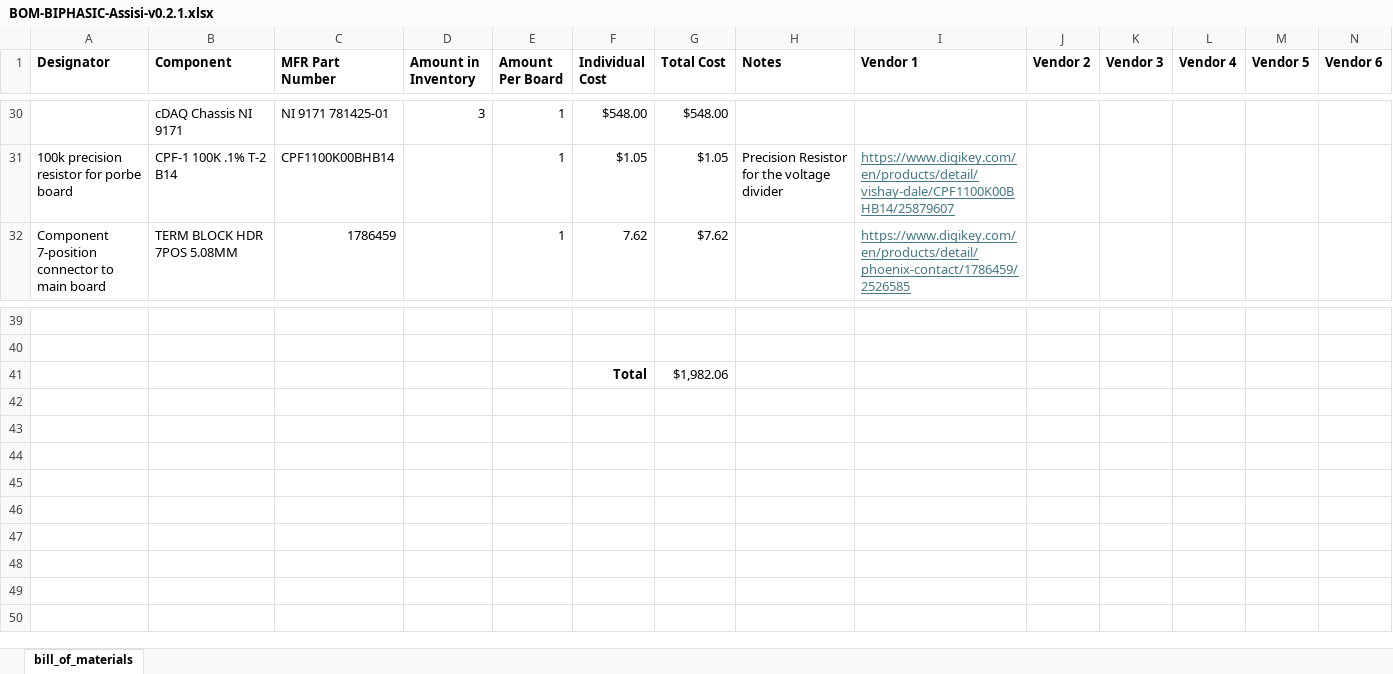
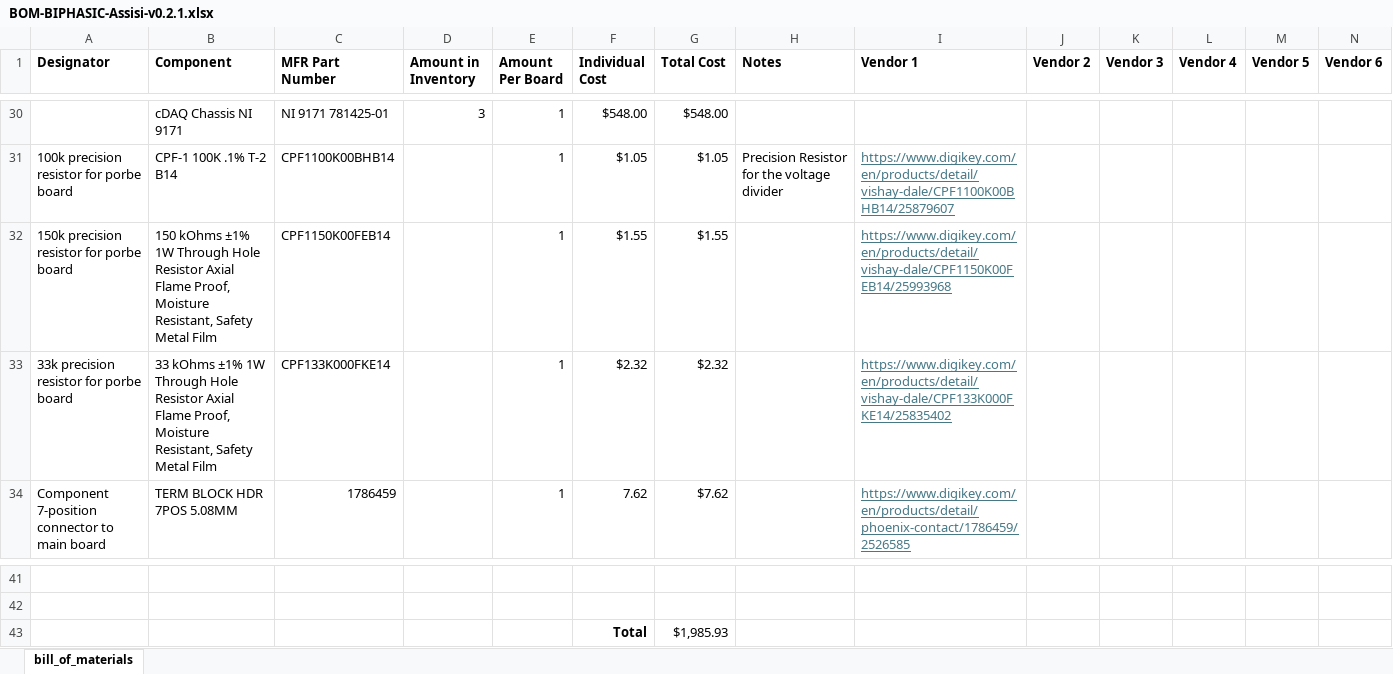
Before and after one commit to ARTS-Laboratory/Biphasic-data-acquisition-system, an Excel workbook: DAQ_design/Assisi/v0.2.1/BOM-BIPHASIC-Assisi-v0.2.1.xlsx, sheet bill_of_materials, drawn as a sheet; only a part is shown, gaps mark what is left out; values as stored, in another font and other column widths than the file's, no borders; addresses are those after the commit; the diff names each change by its address in the sheet, - before the commit and + after, or states it on an @@ line.

Commit message:
Update BOM-BIPHASIC-Assisi-v0.2.1.xlsx

```diff
--- a/DAQ_design/Assisi/v0.2.1/BOM-BIPHASIC-Assisi-v0.2.1.xlsx (sheet bill_of_materials)
+++ b/DAQ_design/Assisi/v0.2.1/BOM-BIPHASIC-Assisi-v0.2.1.xlsx (sheet bill_of_materials)
+row 32: 150k precision resistor for porbe board | 150 kOhms ±1% 1W Through Hole Resistor Axial Flame Proof, Moisture Resistant, Safety Metal Film | CPF1150K00FEB14 |  | 1 | $1.55 | $1.55 |  | https://www.digikey.com/en/products/detail/vishay-dale/CPF1150K00FEB14/25993968
+row 33: 33k precision resistor for porbe board | 33 kOhms ±1% 1W Through Hole Resistor Axial Flame Proof, Moisture Resistant, Safety Metal Film | CPF133K000FKE14 |  | 1 | $2.32 | $2.32 |  | https://www.digikey.com/en/products/detail/vishay-dale/CPF133K000FKE14/25835402
-G43 (Total Cost): $1,982.06
+G43 (Total Cost): $1,985.93
```
Also changed, not shown: formulas that keep their value.
